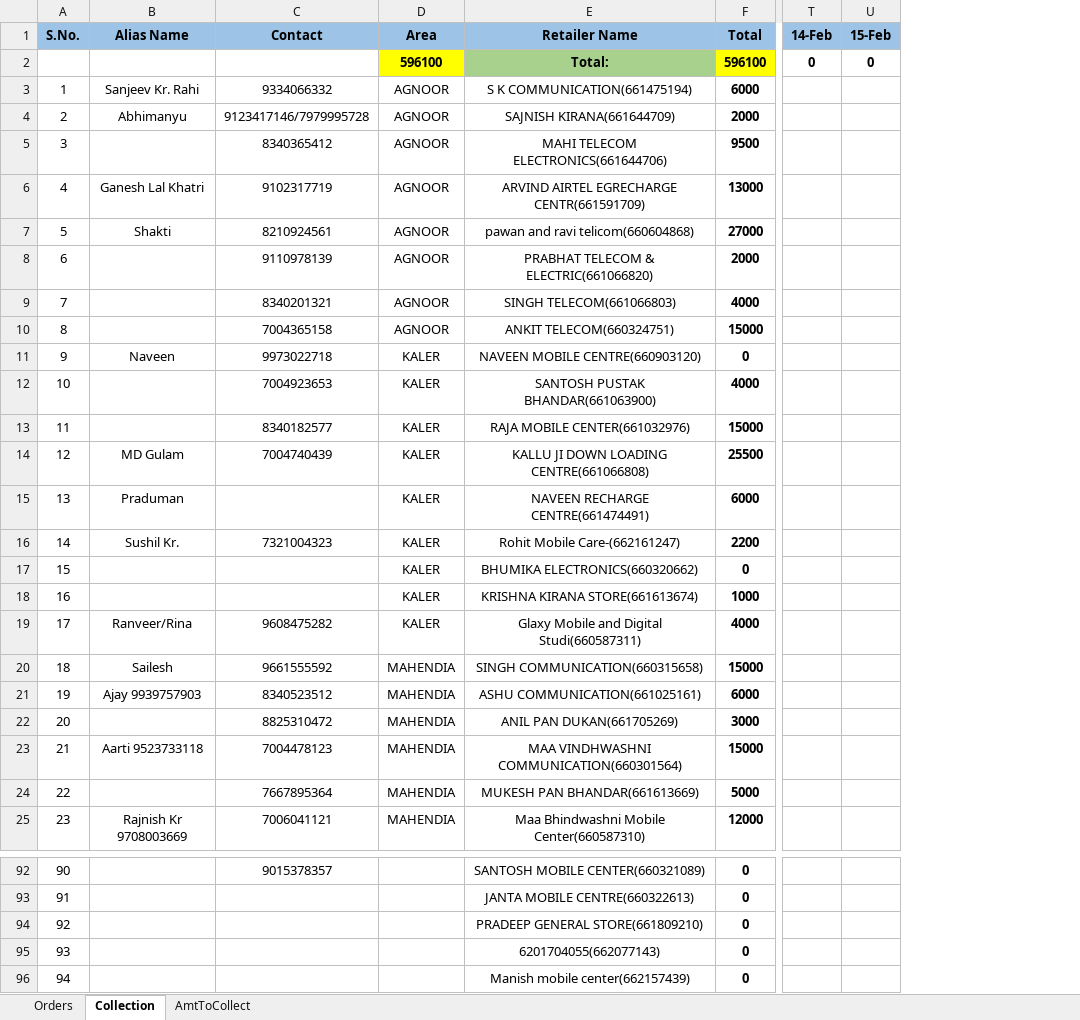
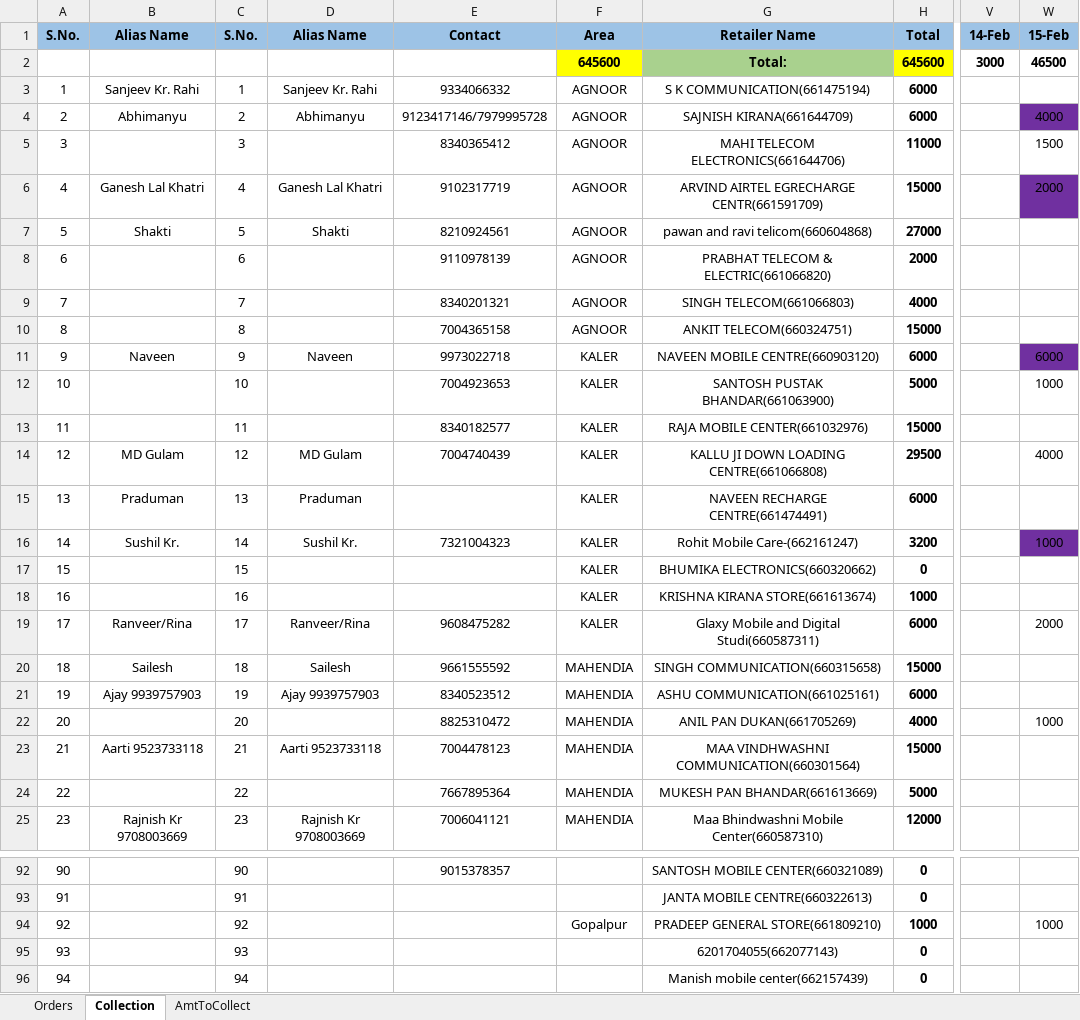
Before and after one commit to PalakEnterprises/DailyReport, an Excel workbook: Febuary2021.xlsx, sheet Collection, drawn as a sheet; only a part is shown, gaps mark what is left out; values as stored, in another font and other column widths than the file's, no borders; addresses are those after the commit; the diff covers the shown part only; the diff names each change by its address in the sheet, - before the commit and + after, or states it on an @@ line.

```diff
--- a/Febuary2021.xlsx (sheet Collection)
+++ b/Febuary2021.xlsx (sheet Collection)
+column C (S.No.), rows 3-25: 1 | 2 | 3 | 4 | 5 | 6 | 7 | 8 | 9 | 10 | 11 | 12 | 13 | 14 | 15 | 16 | 17 | 18 | 19 | 20 | 21 | 22 | 23; rows 92-96: 90 | 91 | 92 | 93 | 94
+column D (Alias Name), rows 3-25: Sanjeev Kr. Rahi | Abhimanyu |  | Ganesh Lal Khatri | Shakti |  |  |  | Naveen |  |  | MD Gulam | Praduman | Sushil Kr. |  |  | Ranveer/Rina | Sailesh | Ajay 9939757903 |  | Aarti 9523733118 |  | Rajnish Kr 9708003669
-F2 (Area): 596100
+F2 (Area): 645600
-H2 (Total): 596100
+H2 (Total): 645600
-V2 (14-Feb): 0
+V2 (14-Feb): 3000
-W2 (15-Feb): 0
+W2 (15-Feb): 46500
-H4 (Total): 2000
+H4 (Total): 6000
-W4 (15-Feb): (empty)
+W4 (15-Feb): 4000
-W4 fill: none
+W4 fill: #7030A0
-H5 (Total): 9500
+H5 (Total): 11000
-W5 (15-Feb): (empty)
+W5 (15-Feb): 1500
-H6 (Total): 13000
+H6 (Total): 15000
-W6 (15-Feb): (empty)
+W6 (15-Feb): 2000
-W6 fill: none
+W6 fill: #7030A0
-H11 (Total): 0
+H11 (Total): 6000
-W11 (15-Feb): (empty)
+W11 (15-Feb): 6000
-W11 fill: none
+W11 fill: #7030A0
-H12 (Total): 4000
+H12 (Total): 5000
-W12 (15-Feb): (empty)
+W12 (15-Feb): 1000
-H14 (Total): 25500
+H14 (Total): 29500
-W14 (15-Feb): (empty)
+W14 (15-Feb): 4000
-H16 (Total): 2200
+H16 (Total): 3200
-W16 (15-Feb): (empty)
+W16 (15-Feb): 1000
-W16 fill: none
+W16 fill: #7030A0
-H19 (Total): 4000
+H19 (Total): 6000
-W19 (15-Feb): (empty)
+W19 (15-Feb): 2000
-H22 (Total): 3000
+H22 (Total): 4000
-W22 (15-Feb): (empty)
+W22 (15-Feb): 1000
-F94 (Area): (empty)
+F94 (Area): Gopalpur
-H94 (Total): 0
+H94 (Total): 1000
-W94 (15-Feb): (empty)
+W94 (15-Feb): 1000
```
Also changed, not shown: 20 edited cells and cell formats elsewhere in this sheet, sheet Orders, sheet AmtToCollect, formulas that keep their value, AutoCreditAmount.xlsx, Daily Orders/February-2021-Orders.xlsx, 2 other files.
